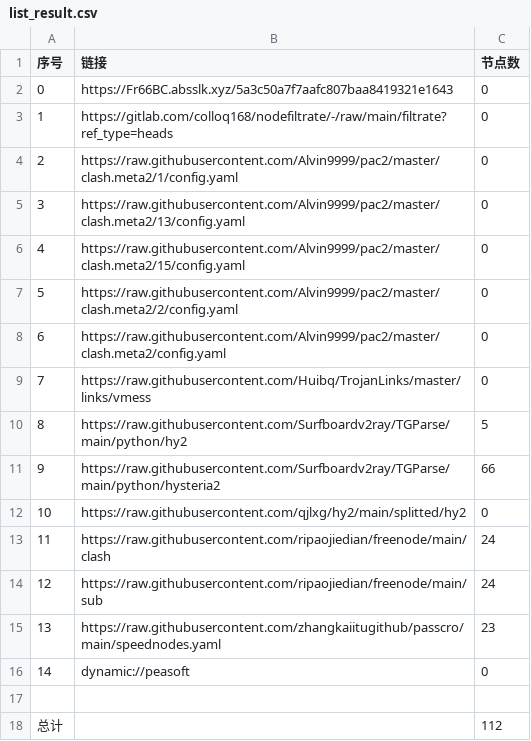
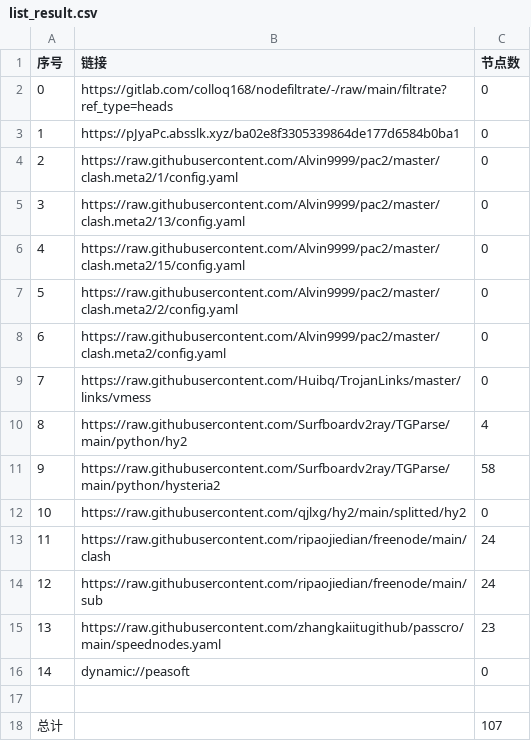
Before and after one commit to flyinghighly/NoMoreWalls, a CSV file: list_result.csv, drawn as a sheet.

```diff
--- a/list_result.csv
+++ b/list_result.csv
@@ -1,4 +1,4 @@
 序号,链接,节点数
-0,https://Fr66BC.absslk.xyz/5a3c50a7f7aafc807baa8419321e1643,0
-1,https://gitlab.com/colloq168/nodefiltrate/-/raw/main/filtrate?ref_type=heads,0
+0,https://gitlab.com/colloq168/nodefiltrate/-/raw/main/filtrate?ref_type=heads,0
+1,https://pJyaPc.absslk.xyz/ba02e8f3305339864de177d6584b0ba1,0
 2,https://raw.githubusercontent.com/Alvin9999/pac2/master/clash.meta2/1/config.yaml,0
@@ -9,4 +9,4 @@
 7,https://raw.githubusercontent.com/Huibq/TrojanLinks/master/links/vmess,0
-8,https://raw.githubusercontent.com/Surfboardv2ray/TGParse/main/python/hy2,5
-9,https://raw.githubusercontent.com/Surfboardv2ray/TGParse/main/python/hysteria2,66
+8,https://raw.githubusercontent.com/Surfboardv2ray/TGParse/main/python/hy2,4
+9,https://raw.githubusercontent.com/Surfboardv2ray/TGParse/main/python/hysteria2,58
 10,https://raw.githubusercontent.com/qjlxg/hy2/main/splitted/hy2,0
@@ -17,2 +17,2 @@
 
-总计,,112
+总计,,107
```
Also changed, not shown: 10 other files.
